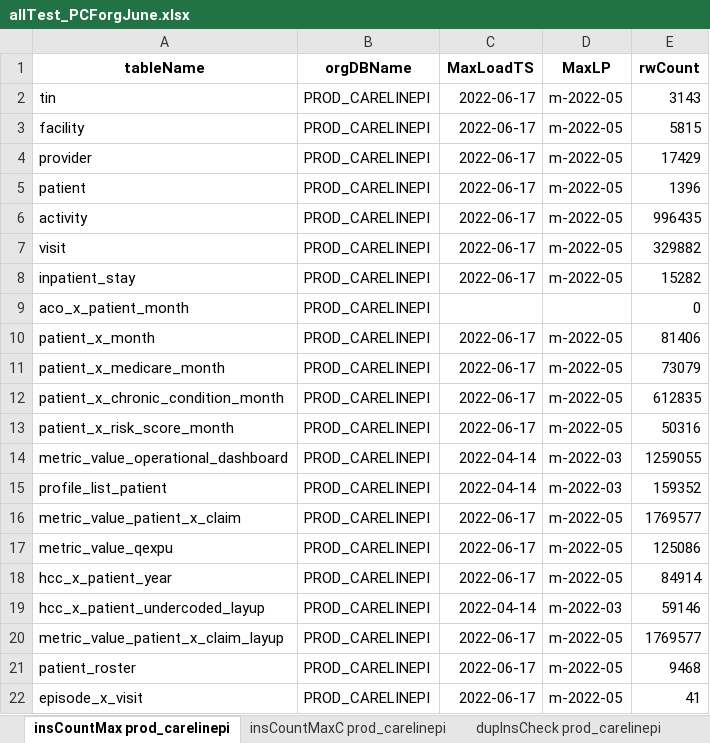
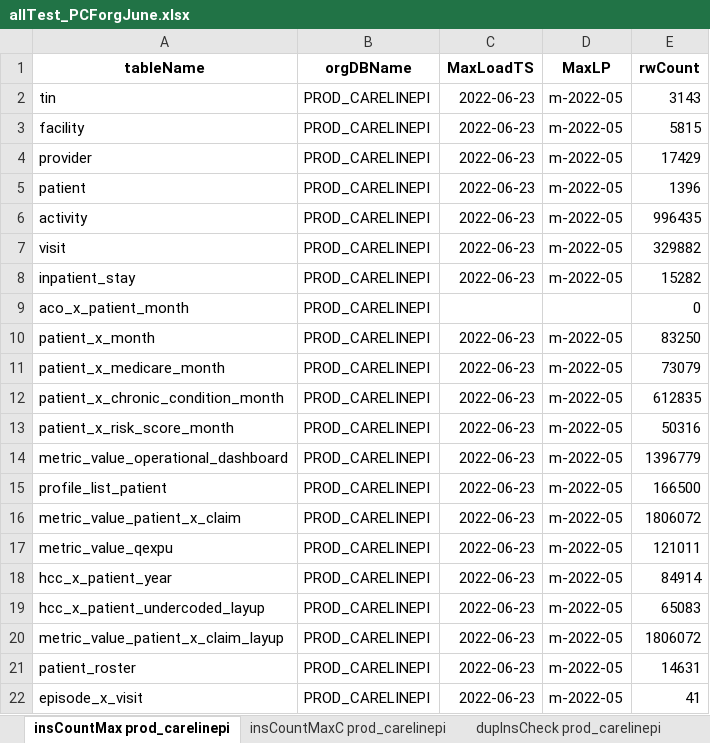
Before and after one commit to mikeoconnor-cj/pythonWrk, an Excel workbook: allTest_PCForgJune.xlsx, sheet insCountMax prod_carelinepi, drawn as a sheet; values as stored, in another font and other column widths than the file's, no borders; the diff names each change by its address in the sheet, - before the commit and + after, or states it on an @@ line.

```diff
--- a/allTest_PCForgJune.xlsx (sheet insCountMax prod_carelinepi)
+++ b/allTest_PCForgJune.xlsx (sheet insCountMax prod_carelinepi)
-C2:C8 (MaxLoadTS): 2022-06-17
+C2:C8 (MaxLoadTS): 2022-06-23
-C10:C13 (MaxLoadTS): 2022-06-17
+C10:C13 (MaxLoadTS): 2022-06-23
-E10 (rwCount): 81406
+E10 (rwCount): 83250
-C14:C15 (MaxLoadTS): 2022-04-14
+C14:C15 (MaxLoadTS): 2022-06-23
-D14:D15 (MaxLP): m-2022-03
+D14:D15 (MaxLP): m-2022-05
-E14 (rwCount): 1259055
+E14 (rwCount): 1396779
-E15 (rwCount): 159352
+E15 (rwCount): 166500
-C16:C18 (MaxLoadTS): 2022-06-17
+C16:C18 (MaxLoadTS): 2022-06-23
-E16 (rwCount): 1769577
+E16 (rwCount): 1806072
-E17 (rwCount): 125086
+E17 (rwCount): 121011
-C19 (MaxLoadTS): 2022-04-14
+C19 (MaxLoadTS): 2022-06-23
-D19 (MaxLP): m-2022-03
+D19 (MaxLP): m-2022-05
-E19 (rwCount): 59146
+E19 (rwCount): 65083
-C20:C22 (MaxLoadTS): 2022-06-17
+C20:C22 (MaxLoadTS): 2022-06-23
-E20 (rwCount): 1769577
+E20 (rwCount): 1806072
-E21 (rwCount): 9468
+E21 (rwCount): 14631
```
Also changed, not shown: sheet insCountMaxC prod_carelinepi, sheet odsCountMaxC prod_carelinepi, sheet odsCountMax prod_carelinepi.
